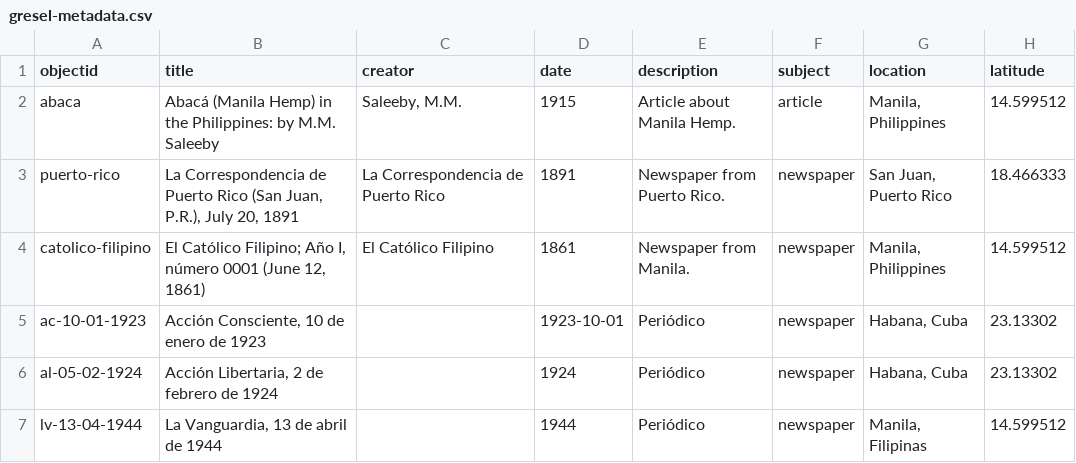
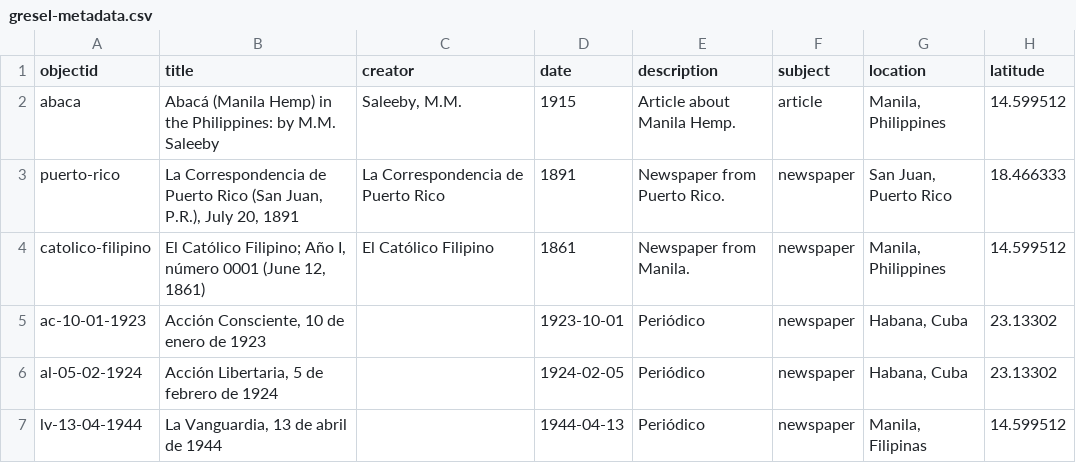
Before and after one commit to npirvu/demo-gresel, a CSV file: _data/gresel-metadata.csv, drawn as a sheet; only a part is shown; the diff names each change by its address in the sheet, - before the commit and + after, or states it on an @@ line.

Commit message:
Update gresel-metadata.csv

```diff
--- a/_data/gresel-metadata.csv
+++ b/_data/gresel-metadata.csv
-B6 (title): Acción Libertaria, 2 de febrero de 1924
+B6 (title): Acción Libertaria, 5 de febrero de 1924
-D6 (date): 1924
+D6 (date): 1924-02-05
-D7 (date): 1944
+D7 (date): 1944-04-13
```
